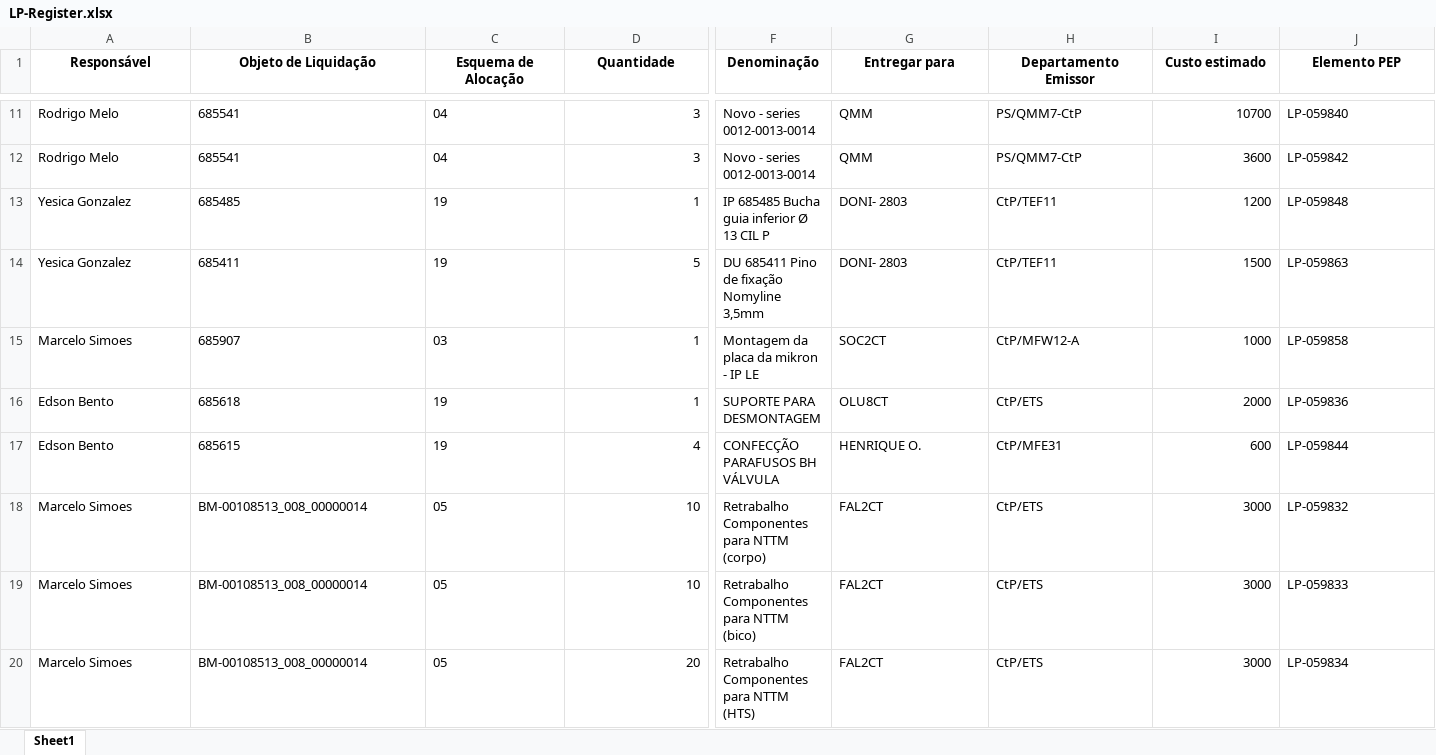
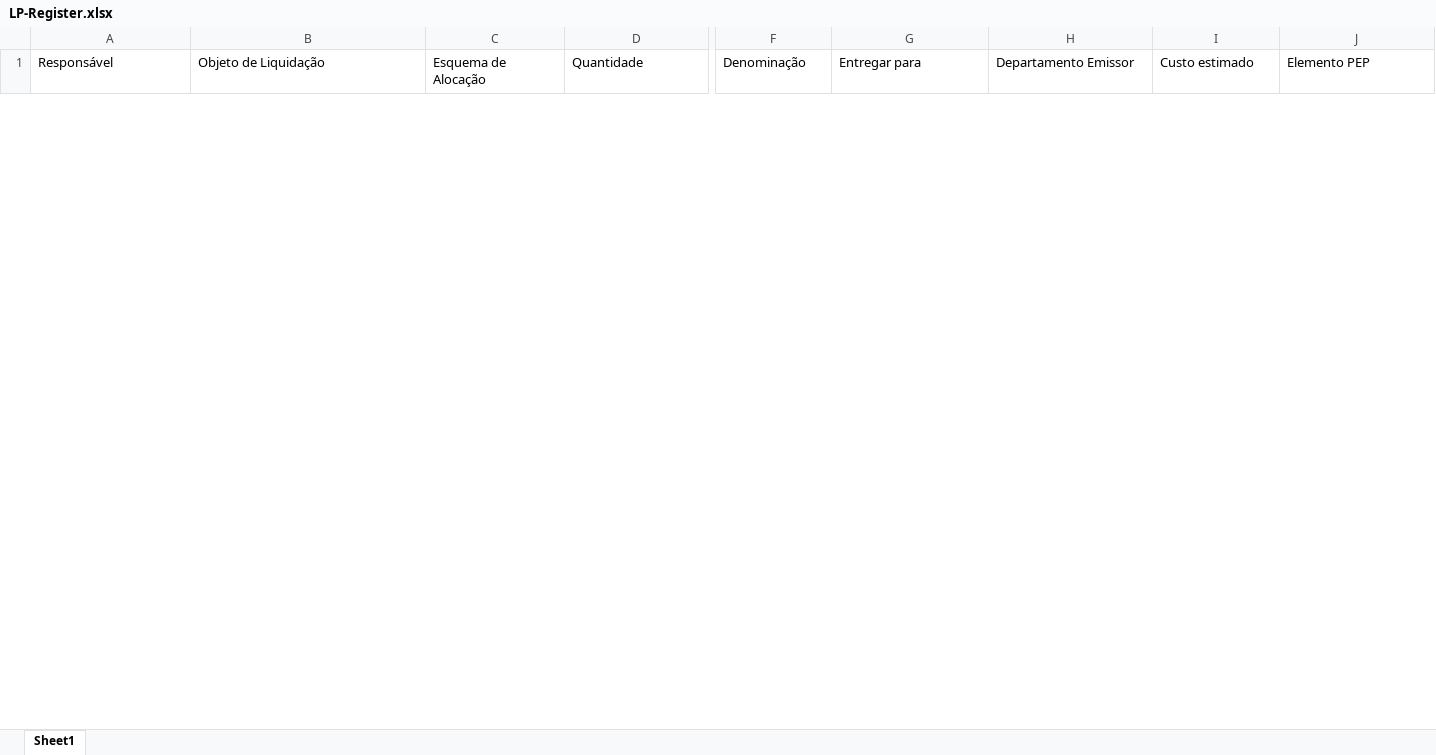
Before and after one commit to JoviOakz/PyAutomateSAP, an Excel workbook: 98 - Excels/LP-Register.xlsx, sheet Sheet1, drawn as a sheet; only a part is shown, gaps mark what is left out; values as stored, in another font and other column widths than the file's, no borders; removed rows and columns are numbered as before the commit, all else as after; rows hold the shown columns only; the diff covers the shown part only; the diff names each change by its address in the sheet, - before the commit and + after, or states it on an @@ line.

```diff
--- a/98 - Excels/LP-Register.xlsx (sheet Sheet1)
+++ b/98 - Excels/LP-Register.xlsx (sheet Sheet1)
@@ A1:J1 bold: on → off, alignment: center → left @@
-row 11: Rodrigo Melo | 685541 | 04 | 3 | Novo - series 0012-0013-0014 | QMM | PS/QMM7-CtP | 10700 | LP-059840
-row 12: Rodrigo Melo | 685541 | 04 | 3 | Novo - series 0012-0013-0014 | QMM | PS/QMM7-CtP | 3600 | LP-059842
-row 13: Yesica Gonzalez | 685485 | 19 | 1 | IP 685485 Bucha guia inferior Ø 13 CIL P | DONI- 2803 | CtP/TEF11 | 1200 | LP-059848
-row 14: Yesica Gonzalez | 685411 | 19 | 5 | DU 685411 Pino de fixação Nomyline 3,5mm | DONI- 2803 | CtP/TEF11 | 1500 | LP-059863
-row 15: Marcelo Simoes | 685907 | 03 | 1 | Montagem da placa da mikron - IP LE | SOC2CT | CtP/MFW12-A | 1000 | LP-059858
-row 16: Edson Bento | 685618 | 19 | 1 | SUPORTE PARA DESMONTAGEM | OLU8CT | CtP/ETS | 2000 | LP-059836
-row 17: Edson Bento | 685615 | 19 | 4 | CONFECÇÃO PARAFUSOS BH VÁLVULA | HENRIQUE O. | CtP/MFE31 | 600 | LP-059844
-row 18: Marcelo Simoes | BM-00108513_008_00000014 | 05 | 10 | Retrabalho Componentes para NTTM (corpo) | FAL2CT | CtP/ETS | 3000 | LP-059832
-row 19: Marcelo Simoes | BM-00108513_008_00000014 | 05 | 10 | Retrabalho Componentes para NTTM (bico) | FAL2CT | CtP/ETS | 3000 | LP-059833
-row 20: Marcelo Simoes | BM-00108513_008_00000014 | 05 | 20 | Retrabalho Componentes para NTTM (HTS) | FAL2CT | CtP/ETS | 3000 | LP-059834
```
Also changed, not shown: 54 added rows, 14 removed rows and cell formats elsewhere in this sheet, 1 other file.
